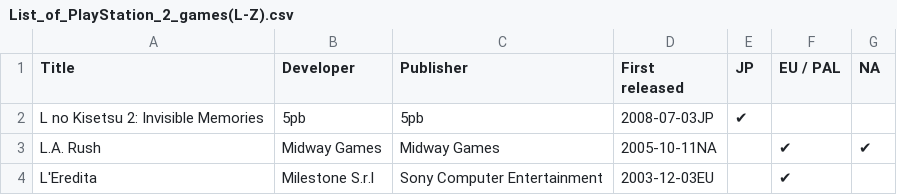
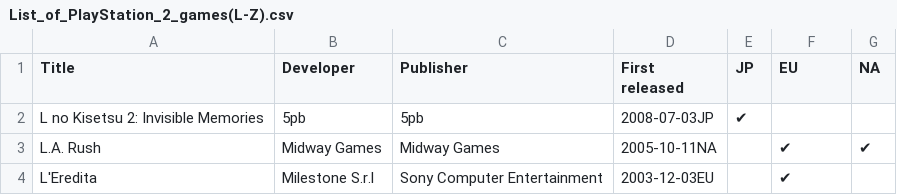
Before and after one commit to Luis-Calone/PS2-games-tree-in-c, a CSV file: csv/List_of_PlayStation_2_games(L-Z).csv, drawn as a sheet; only a part is shown.

```diff
--- a/csv/List_of_PlayStation_2_games(L-Z).csv
+++ b/csv/List_of_PlayStation_2_games(L-Z).csv
@@ -1,2 +1,2 @@
-Title,Developer,Publisher,First released,JP,EU / PAL,NA
+Title,Developer,Publisher,First released,JP,EU,NA
 L no Kisetsu 2: Invisible Memories,5pb,5pb,2008-07-03JP,✔,,
```
Also changed, not shown: csv/List_of_PlayStation_2_games(A-K).csv, 2 other files.
